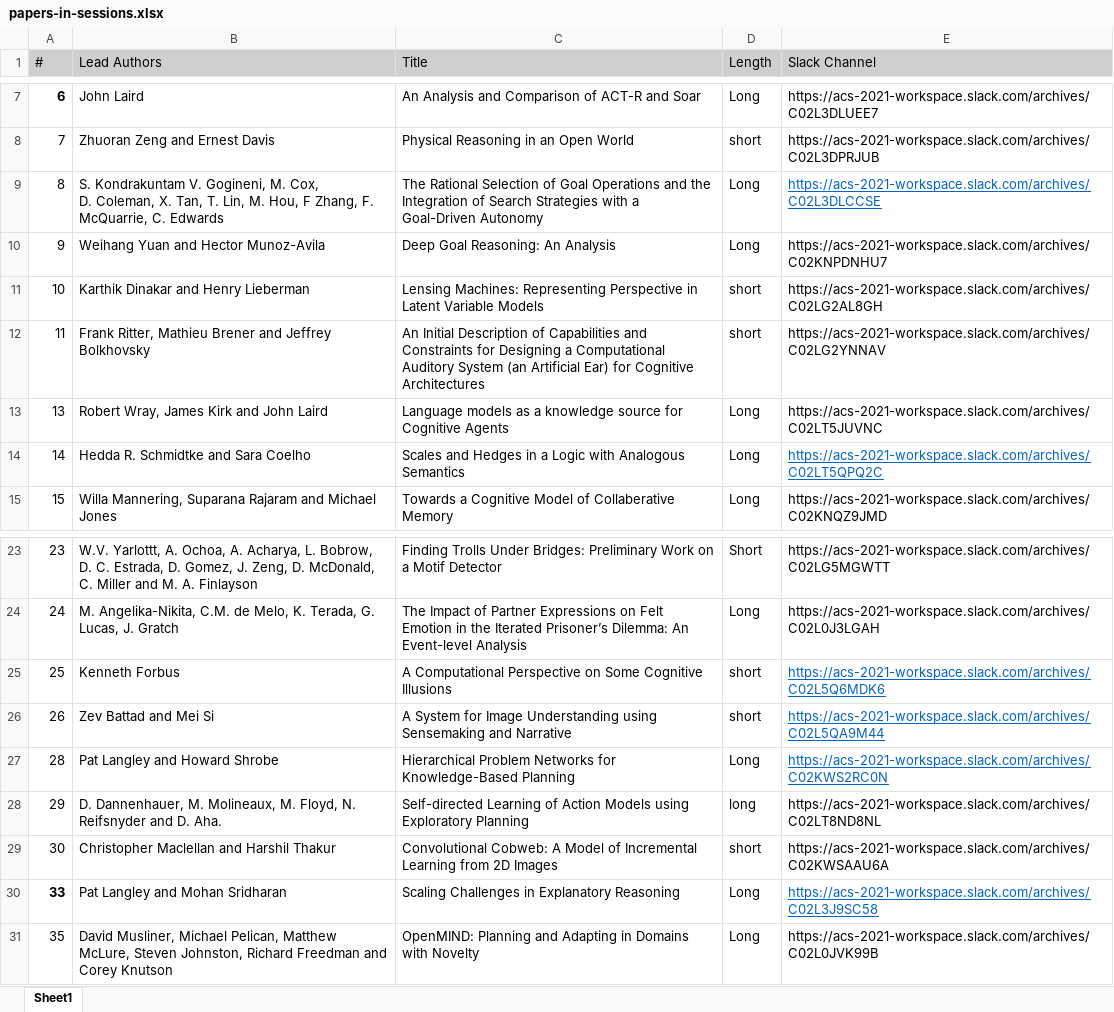
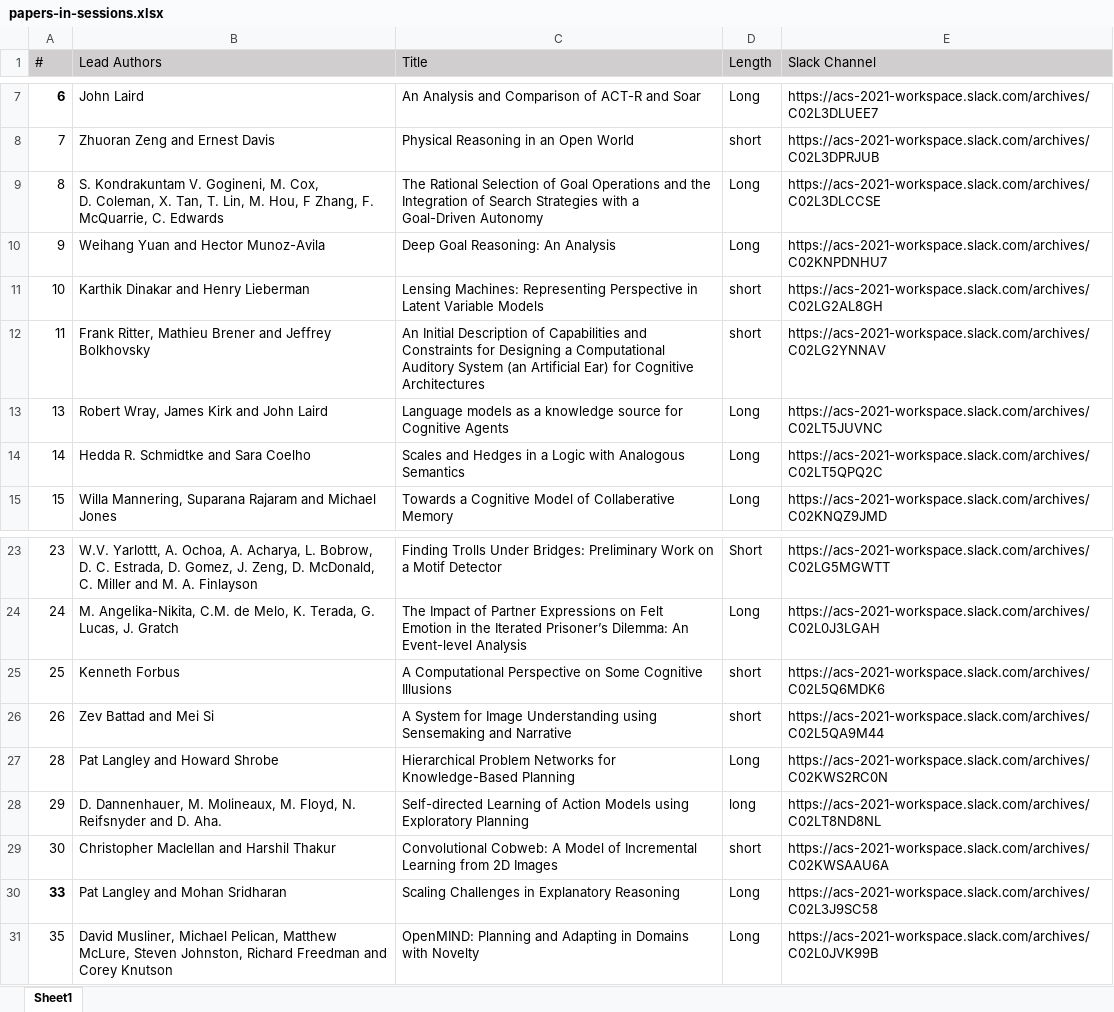
Before and after one commit to AdvancesInCognitiveSystems/acs2021, an Excel workbook: papers-in-sessions.xlsx, sheet Sheet1, drawn as a sheet; only a part is shown, gaps mark what is left out; values as stored, in another font and other column widths than the file's, no borders; the diff names each change by its address in the sheet, - before the commit and + after, or states it on an @@ line.

Commit message:
remove hyperlinks on the urls

```diff
--- a/papers-in-sessions.xlsx (sheet Sheet1)
+++ b/papers-in-sessions.xlsx (sheet Sheet1)
@@ E9 underline: on → off, text colour: #0563C1 → black @@
@@ E14 underline: on → off, text colour: #0563C1 → black @@
@@ E25:E27 underline: on → off, text colour: #0563C1 → black @@
@@ E30 underline: on → off, text colour: #0563C1 → black @@
```
